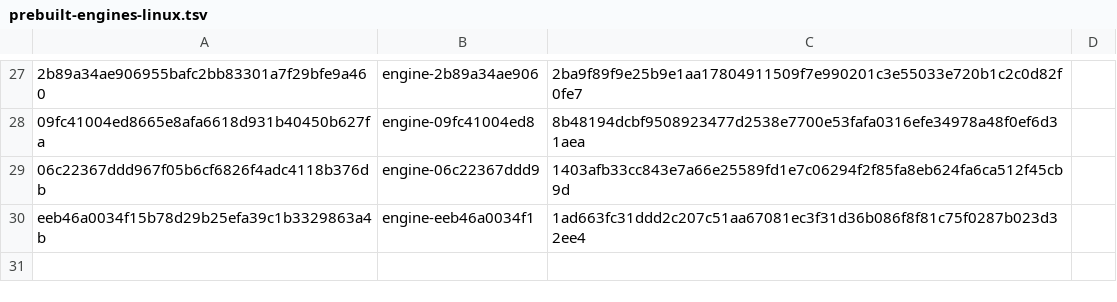
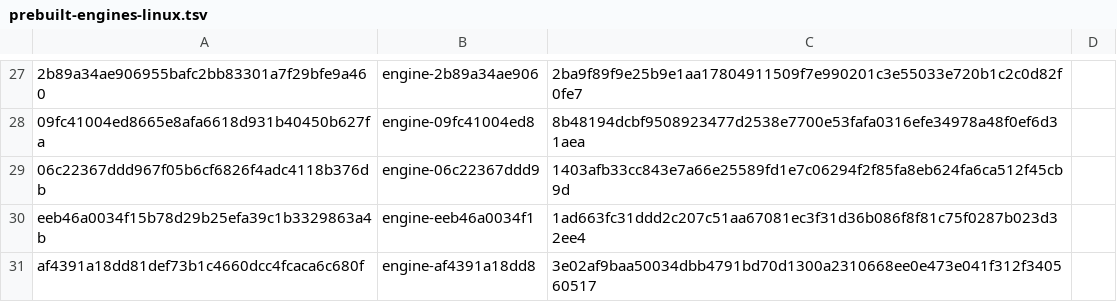
Before and after one commit to Arav-Arun/ardia, a TSV file: packages/ardiacore/prebuilt-engines-linux.tsv, drawn as a sheet; only a part is shown, gaps mark what is left out; the diff names each change by its address in the sheet, - before the commit and + after, or states it on an @@ line.

Commit message:
Engine: Linux engine for key af4391a18dd8 (#3702, #3733 on Helium 0.22.2) (#3777)
Linux engine-af4391a18dd8, built incrementally on a Boat builder (Helium 0.22.2) from 29eab9289: main's series
on the tree, series check OK (110 steps, 343 paths), 1,187 steps in 6m25s. The key moved for the Rust sync core's
GN target, sources and gtest (#3702, #3733); chrome itself is unchanged in behavior. It starts headless, renders an
800x600 screenshot and runs page script, the same as engine-eeb46a0034f1 on the same machine. The Mac key
a40945952f4f is unchanged.

Closes #3771

```diff
--- a/packages/ardiacore/prebuilt-engines-linux.tsv
+++ b/packages/ardiacore/prebuilt-engines-linux.tsv
+row 31: af4391a18dd81def73b1c4660dcc4fcaca6c680f | engine-af4391a18dd8 | 3e02af9baa50034dbb4791bd70d1300a2310668ee0e473e041f312f340560517
```
